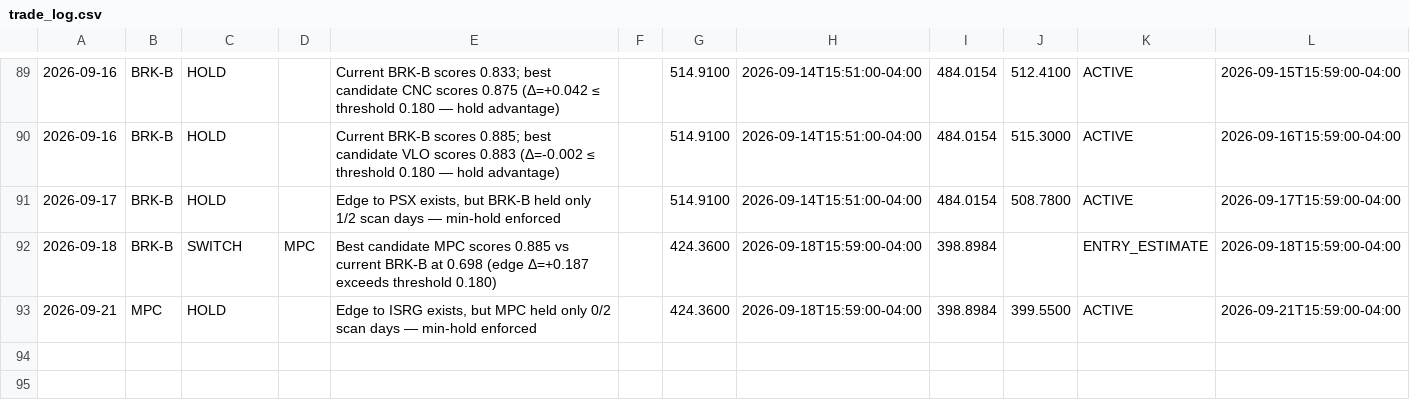
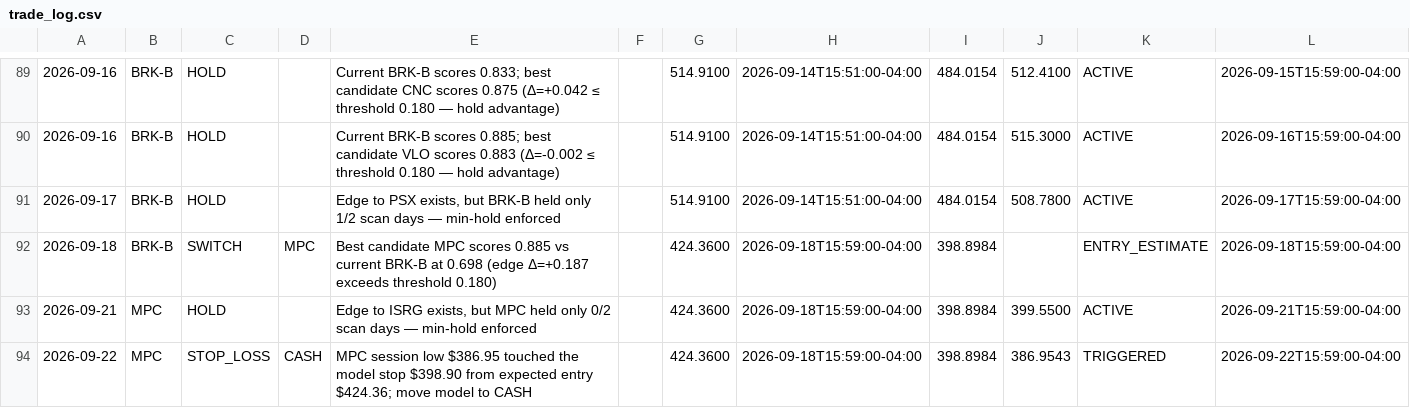
Before and after one commit to izero0324/Relay, a CSV file: trade_log.csv, drawn as a sheet; only a part is shown, gaps mark what is left out; the diff names each change by its address in the sheet, - before the commit and + after, or states it on an @@ line.

```diff
--- a/trade_log.csv
+++ b/trade_log.csv
+row 94: 2026-09-22 | MPC | STOP_LOSS | CASH | MPC session low $386.95 touched the model stop $398.90 from expected entry $424.36; move model to CASH |  | 424.3600 | 2026-09-18T15:59:00-04:00 | 398.8984 | 386.9543 | TRIGGERED | 2026-09-22T15:59:00-04:00
```
Also changed, not shown: 2 other files.
